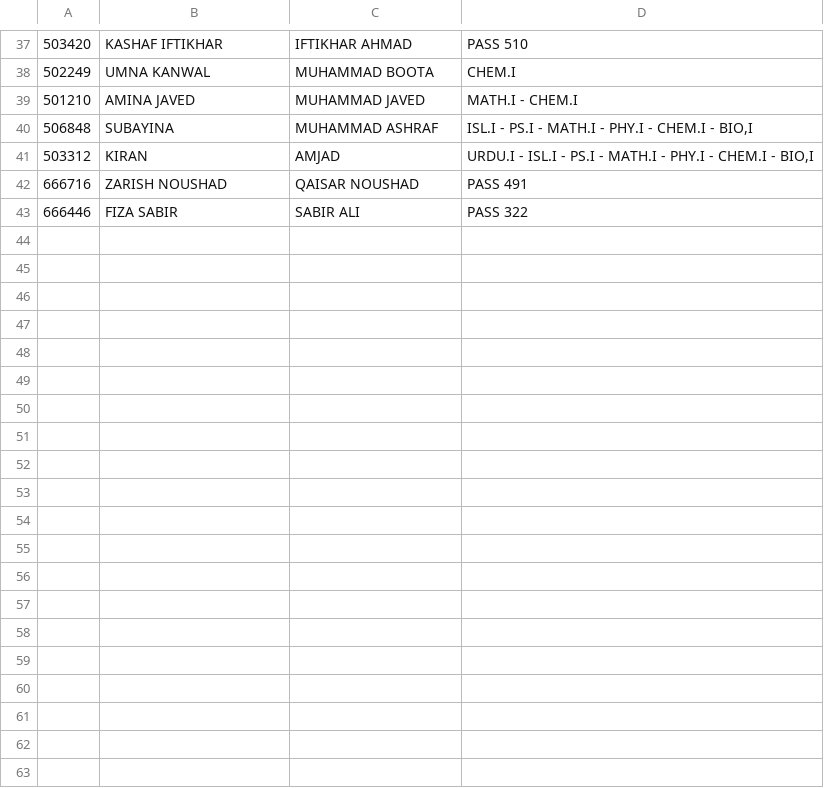
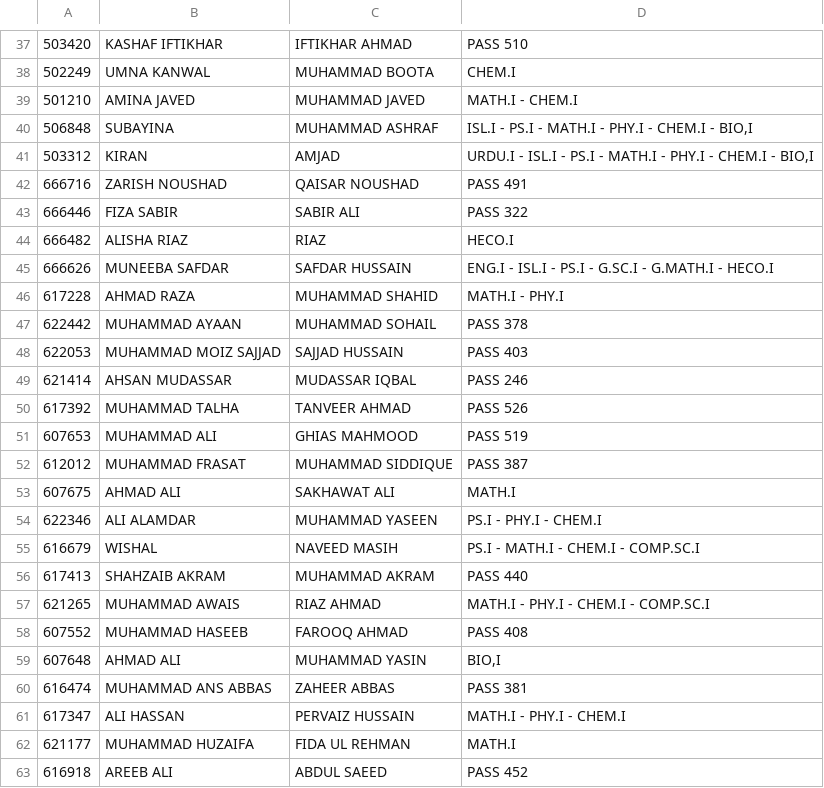
Before and after one commit to shakeebparacha/Result_fatch, a CSV file: Student_Results.csv, drawn as a sheet; only a part is shown, gaps mark what is left out; the diff covers the shown part only; the diff names each change by its address in the sheet, - before the commit and + after, or states it on an @@ line.

```diff
--- a/Student_Results.csv
+++ b/Student_Results.csv
+row 44: 666482 | ALISHA RIAZ | RIAZ | HECO.I
+row 45: 666626 | MUNEEBA SAFDAR | SAFDAR HUSSAIN | ENG.I - ISL.I - PS.I - G.SC.I - G.MATH.I - HECO.I
+row 46: 617228 | AHMAD RAZA | MUHAMMAD SHAHID | MATH.I - PHY.I
+row 47: 622442 | MUHAMMAD AYAAN | MUHAMMAD SOHAIL | PASS 378
+row 48: 622053 | MUHAMMAD MOIZ SAJJAD | SAJJAD HUSSAIN | PASS 403
+row 49: 621414 | AHSAN MUDASSAR | MUDASSAR IQBAL | PASS 246
+row 50: 617392 | MUHAMMAD TALHA | TANVEER AHMAD | PASS 526
+row 51: 607653 | MUHAMMAD ALI | GHIAS MAHMOOD | PASS 519
+row 52: 612012 | MUHAMMAD FRASAT | MUHAMMAD SIDDIQUE | PASS 387
+row 53: 607675 | AHMAD ALI | SAKHAWAT ALI | MATH.I
+row 54: 622346 | ALI ALAMDAR | MUHAMMAD YASEEN | PS.I - PHY.I - CHEM.I
+row 55: 616679 | WISHAL | NAVEED MASIH | PS.I - MATH.I - CHEM.I - COMP.SC.I
+row 56: 617413 | SHAHZAIB AKRAM | MUHAMMAD AKRAM | PASS 440
+row 57: 621265 | MUHAMMAD AWAIS | RIAZ AHMAD | MATH.I - PHY.I - CHEM.I - COMP.SC.I
+row 58: 607552 | MUHAMMAD HASEEB | FAROOQ AHMAD | PASS 408
+row 59: 607648 | AHMAD ALI | MUHAMMAD YASIN | BIO,I
+row 60: 616474 | MUHAMMAD ANS ABBAS | ZAHEER ABBAS | PASS 381
+row 61: 617347 | ALI HASSAN | PERVAIZ HUSSAIN | MATH.I - PHY.I - CHEM.I
+row 62: 621177 | MUHAMMAD HUZAIFA | FIDA UL REHMAN | MATH.I
+row 63: 616918 | AREEB ALI | ABDUL SAEED | PASS 452
```
Also changed, not shown: 17 added rows elsewhere in this file, 1 other file.
